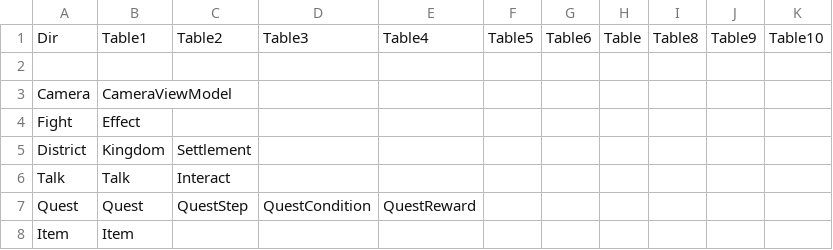
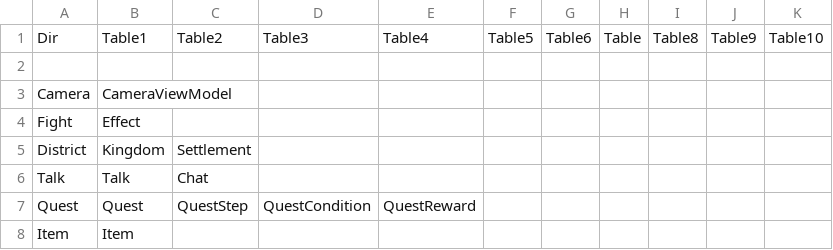
Before and after one commit to unphics/ikun, a CSV file: Config/Preload.csv, drawn as a sheet.

```diff
--- a/Config/Preload.csv
+++ b/Config/Preload.csv
@@ -5,3 +5,3 @@ Fight|Effect|||||||||
 District|Kingdom|Settlement||||||||
-Talk|Talk|Interact||||||||
+Talk|Talk|Chat||||||||
 Quest|Quest|QuestStep|QuestCondition|QuestReward||||||
```
Also changed, not shown: 12 other files.
